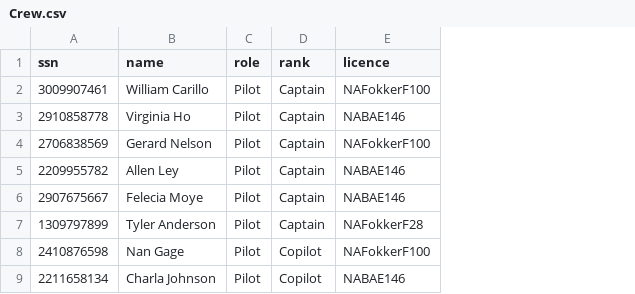
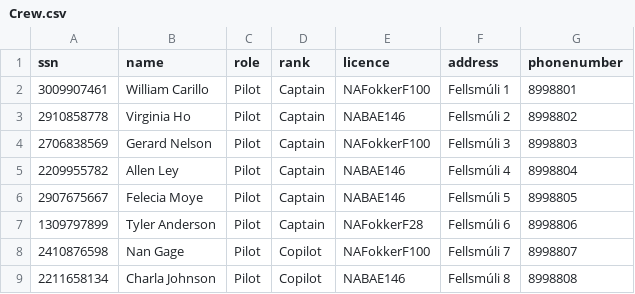
Before and after one commit to MyraMidnight/VLN1_h16, a CSV file: main/data/STUDENTDATA/Crew.csv, drawn as a sheet; only a part is shown; the diff names each change by its address in the sheet, - before the commit and + after, or states it on an @@ line.

```diff
--- a/main/data/STUDENTDATA/Crew.csv
+++ b/main/data/STUDENTDATA/Crew.csv
+column F (address), rows 2-9: Fellsmúli 1 | Fellsmúli 2 | Fellsmúli 3 | Fellsmúli 4 | Fellsmúli 5 | Fellsmúli 6 | Fellsmúli 7 | Fellsmúli 8
+column G (phonenumber), rows 2-9: 8998801 | 8998802 | 8998803 | 8998804 | 8998805 | 8998806 | 8998807 | 8998808
```
Also changed, not shown: 1 other file.
